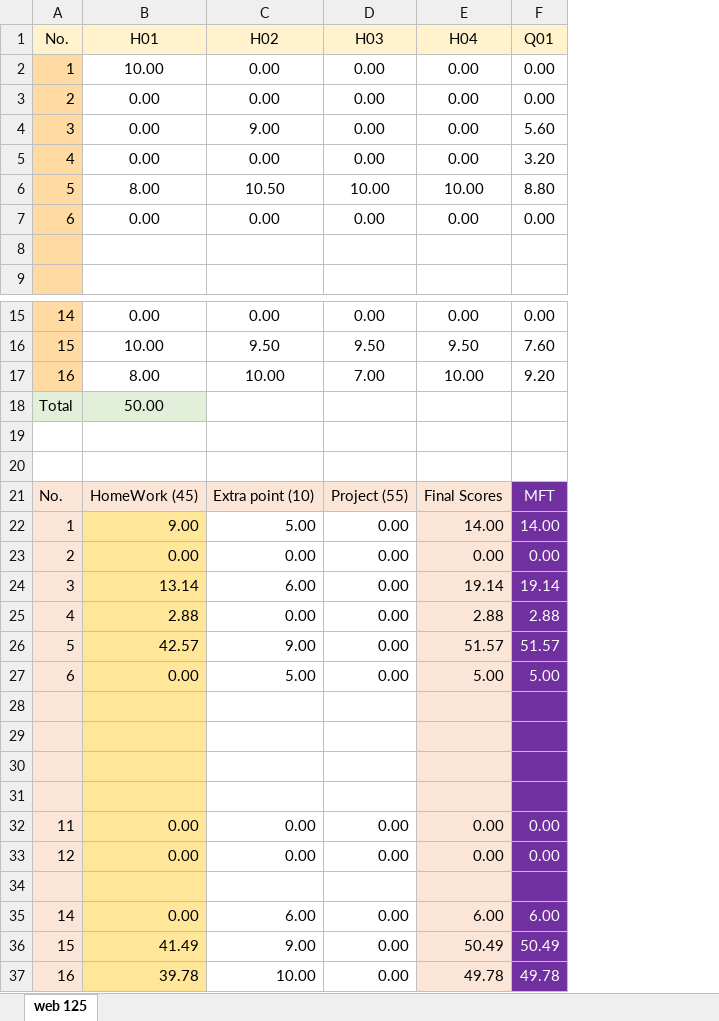
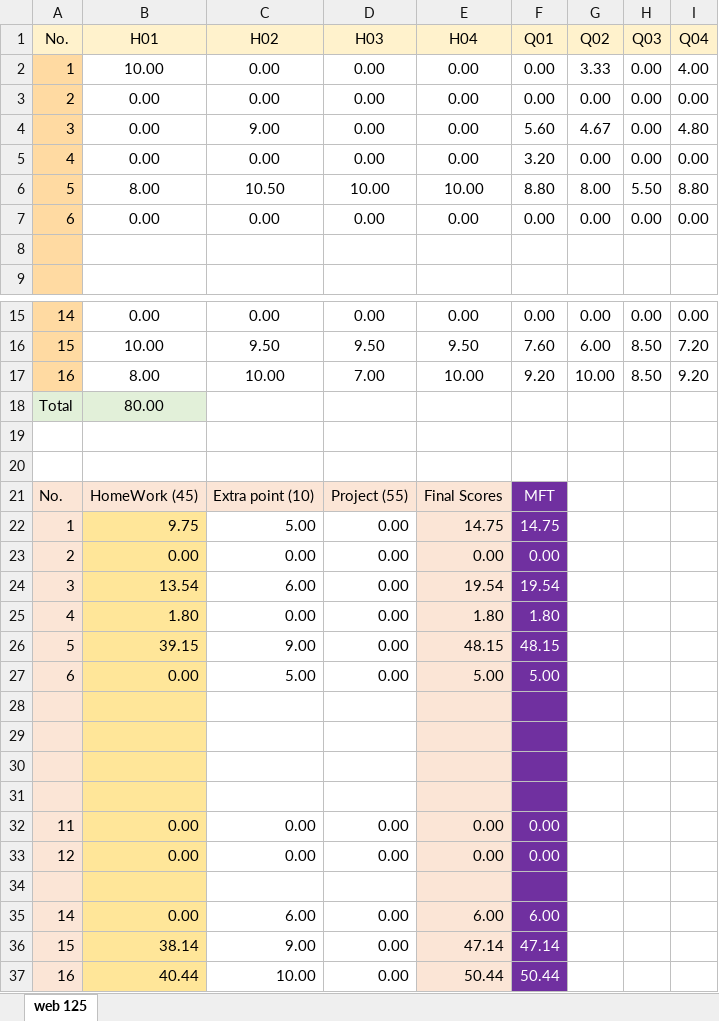
Before and after one commit to mkazemiraz/mft-scores, an Excel workbook: 125/125.xlsx, sheet web 125, drawn as a sheet; only a part is shown, gaps mark what is left out; values as stored, in another font and other column widths than the file's, no borders; the diff names each change by its address in the sheet, - before the commit and + after, or states it on an @@ line.

```diff
--- a/125/125.xlsx (sheet web 125)
+++ b/125/125.xlsx (sheet web 125)
+column G (Q02), rows 2-7: 3.33 | 0.00 | 4.67 | 0.00 | 8.00 | 0.00; rows 15-17: 0.00 | 6.00 | 10.00
+column H (Q03), rows 2-7: 0.00 | 0.00 | 0.00 | 0.00 | 5.50 | 0.00; rows 15-17: 0.00 | 8.50 | 8.50
+column I (Q04), rows 2-7: 4.00 | 0.00 | 4.80 | 0.00 | 8.80 | 0.00; rows 15-17: 0.00 | 7.20 | 9.20
-B18 (H01): 50.00
+B18 (H01): 80.00
-B22 (H01): 9.00
+B22 (H01): 9.75
-E22 (H04): 14.00
+E22 (H04): 14.75
-F22 (Q01): 14.00
+F22 (Q01): 14.75
-B24 (H01): 13.14
+B24 (H01): 13.54
-E24 (H04): 19.14
+E24 (H04): 19.54
-F24 (Q01): 19.14
+F24 (Q01): 19.54
-B25 (H01): 2.88
+B25 (H01): 1.80
-E25 (H04): 2.88
+E25 (H04): 1.80
-F25 (Q01): 2.88
+F25 (Q01): 1.80
-B26 (H01): 42.57
+B26 (H01): 39.15
-E26 (H04): 51.57
+E26 (H04): 48.15
-F26 (Q01): 51.57
+F26 (Q01): 48.15
-B36 (H01): 41.49
+B36 (H01): 38.14
-E36 (H04): 50.49
+E36 (H04): 47.14
-F36 (Q01): 50.49
+F36 (Q01): 47.14
-B37 (H01): 39.78
+B37 (H01): 40.44
-E37 (H04): 49.78
+E37 (H04): 50.44
-F37 (Q01): 49.78
+F37 (Q01): 50.44
```
Also changed, not shown: 124/124.xlsx, 1 other file.
